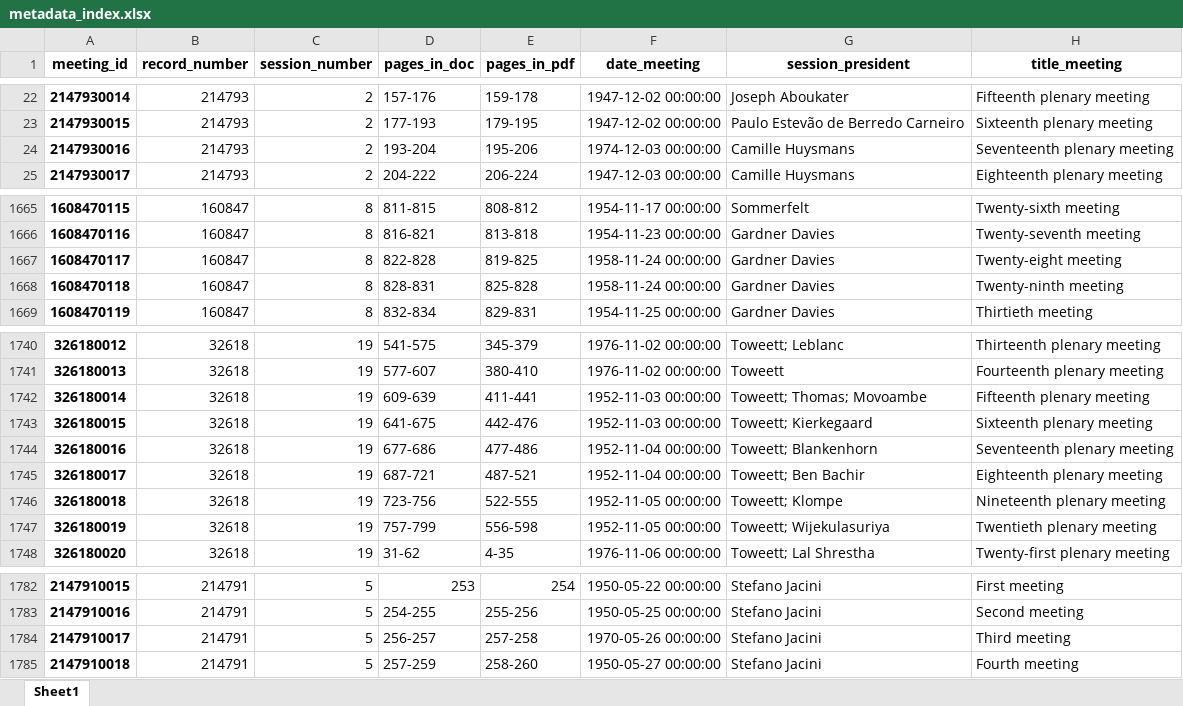
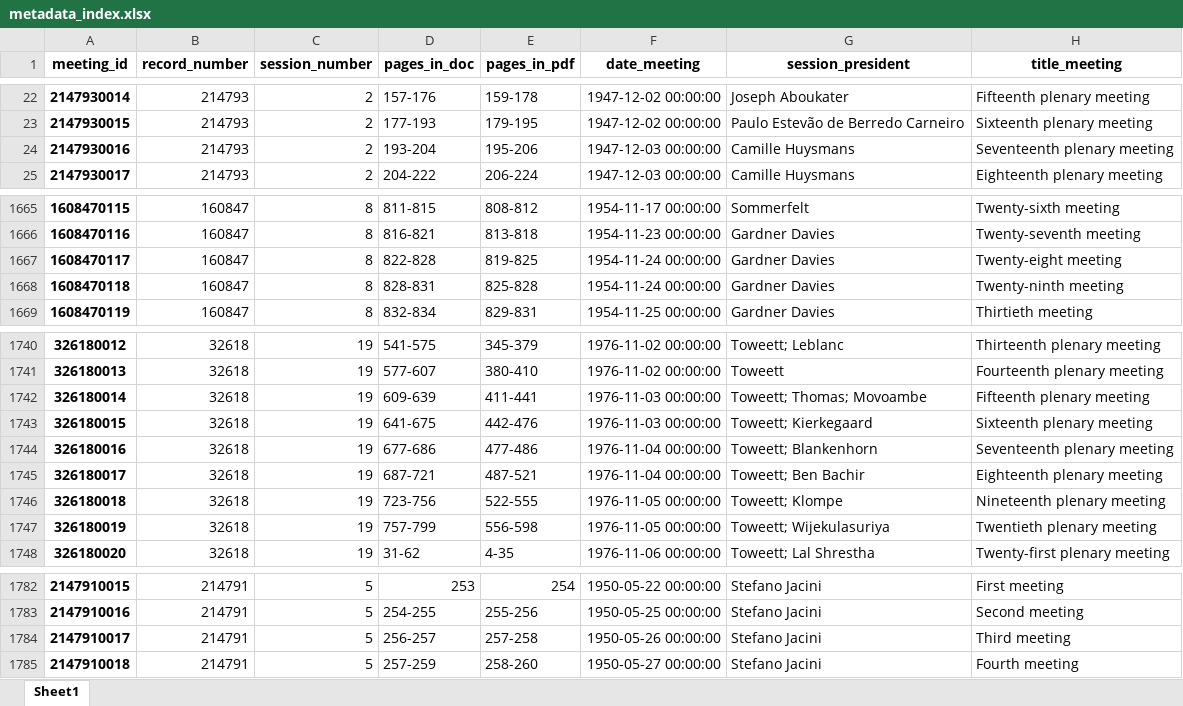
Before and after one commit to inidun/proceedings_curation, an Excel workbook: data/metadata_index.xlsx, sheet Sheet1, drawn as a sheet; only a part is shown, gaps mark what is left out; values as stored, in another font and other column widths than the file's, no borders; the diff names each change by its address in the sheet, - before the commit and + after, or states it on an @@ line.

Commit message:
Updated metadata index. Resolves #9.

```diff
--- a/data/metadata_index.xlsx (sheet Sheet1)
+++ b/data/metadata_index.xlsx (sheet Sheet1)
-F24 (date_meeting): 1974-12-03 00:00:00
+F24 (date_meeting): 1947-12-03 00:00:00
-F1667:F1668 (date_meeting): 1958-11-24 00:00:00
+F1667:F1668 (date_meeting): 1954-11-24 00:00:00
-F1742:F1743 (date_meeting): 1952-11-03 00:00:00
+F1742:F1743 (date_meeting): 1976-11-03 00:00:00
-F1744:F1745 (date_meeting): 1952-11-04 00:00:00
+F1744:F1745 (date_meeting): 1976-11-04 00:00:00
-F1746:F1747 (date_meeting): 1952-11-05 00:00:00
+F1746:F1747 (date_meeting): 1976-11-05 00:00:00
-F1784 (date_meeting): 1970-05-26 00:00:00
+F1784 (date_meeting): 1950-05-26 00:00:00
```
Also changed, not shown: 1 other file.
